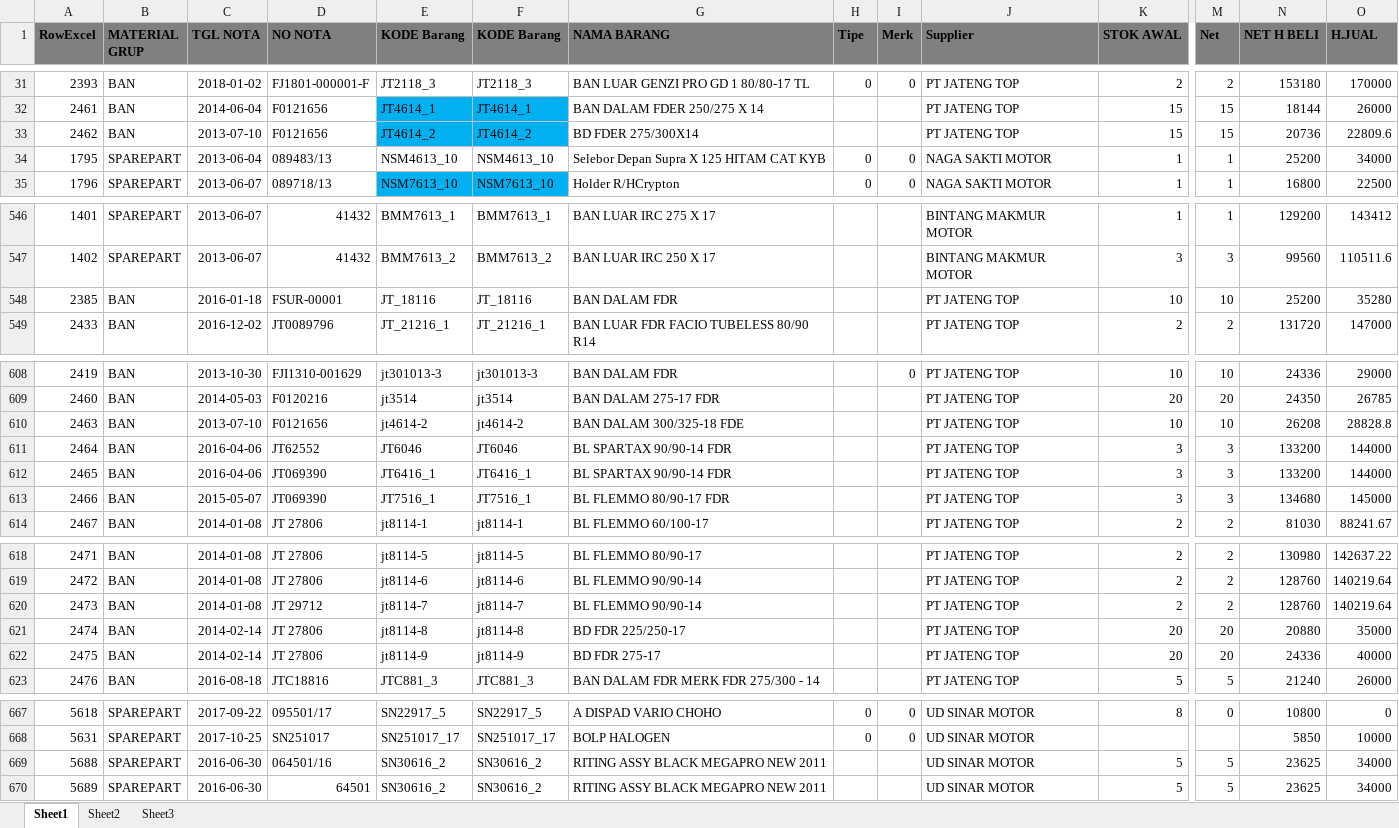
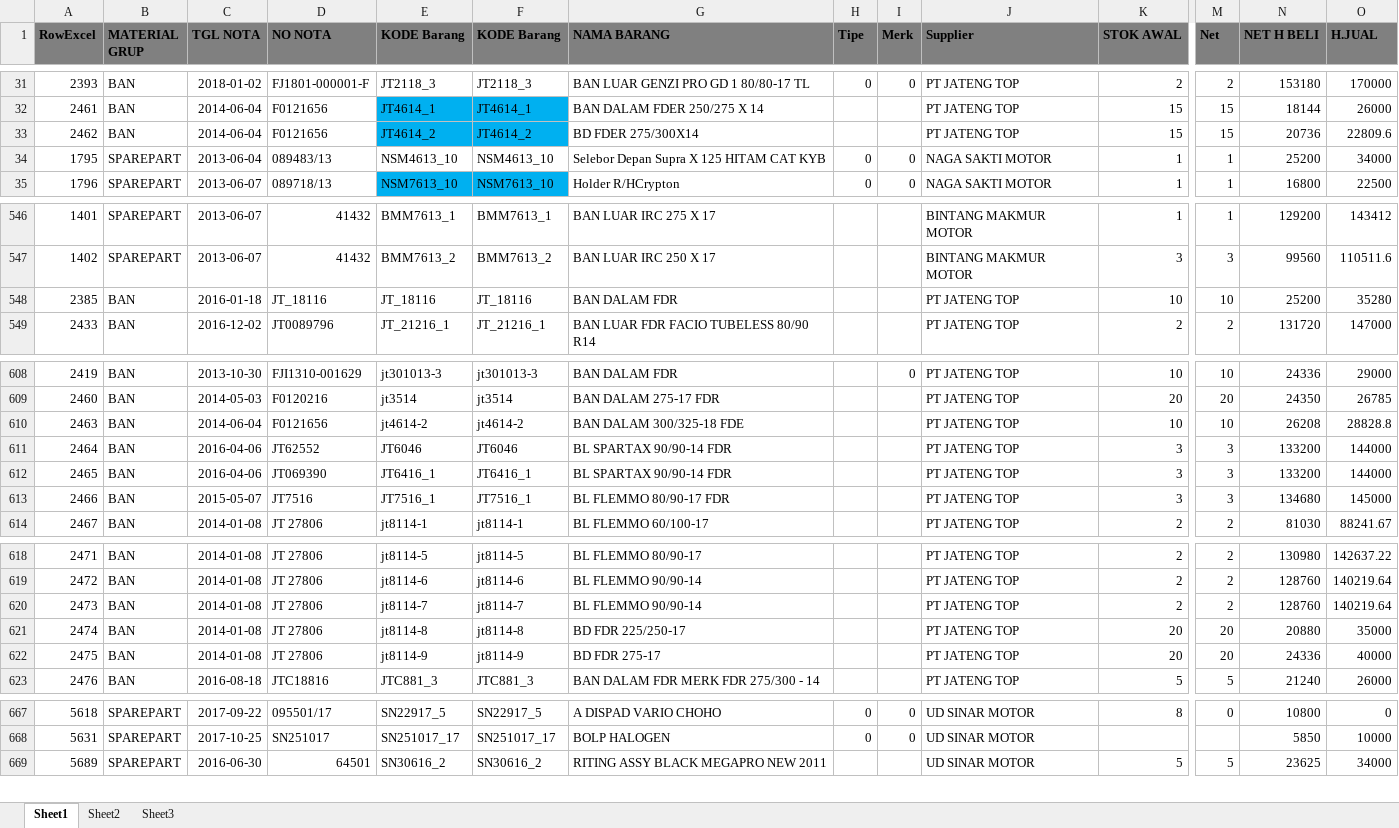
Before and after one commit to ricmawan/projects, an Excel workbook: POSAdmin/Ci Enny Newest/Cetak Barcode Batch 5.xlsx, sheet Sheet1, drawn as a sheet; only a part is shown, gaps mark what is left out; values as stored, in another font and other column widths than the file's, no borders; conditional formats not drawn; rows hold the shown columns only; the diff covers the shown part only; the diff names each change by its address in the sheet, - before the commit and + after, or states it on an @@ line.

```diff
--- a/POSAdmin/Ci Enny Newest/Cetak Barcode Batch 5.xlsx (sheet Sheet1)
+++ b/POSAdmin/Ci Enny Newest/Cetak Barcode Batch 5.xlsx (sheet Sheet1)
-C33 (TGL NOTA): 2013-07-10
+C33 (TGL NOTA): 2014-06-04
-D548 (NO NOTA): FSUR-00001
+D548 (NO NOTA): JT_18116
-C610 (TGL NOTA): 2013-07-10
+C610 (TGL NOTA): 2014-06-04
-D613 (NO NOTA): JT069390
+D613 (NO NOTA): JT7516
-D620 (NO NOTA): JT 29712
+D620 (NO NOTA): JT 27806
-C621:C622 (TGL NOTA): 2014-02-14
+C621:C622 (TGL NOTA): 2014-01-08
-row 669: 5688 | SPAREPART | 2016-06-30 | 064501/16 | SN30616_2 | SN30616_2 | RITING ASSY BLACK MEGAPRO NEW 2011 |  |  | UD SINAR MOTOR | 5 | 5 | 23625 | 34000
```
Also changed, not shown: 1 edited cell elsewhere in this sheet, sheet Sheet2, POSAdmin/Ci Enny Newest/Cetak Barcode Batch 4.xlsx, 18 other files.
